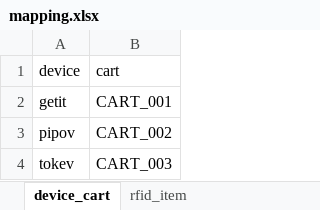
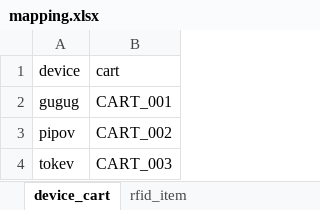
Before and after one commit to jianyiee96/sMart-PI-edge, an Excel workbook: files/mapping.xlsx, sheet device_cart, drawn as a sheet; values as stored, in another font and other column widths than the file's, no borders; table styles not drawn; the diff names each change by its address in the sheet, - before the commit and + after, or states it on an @@ line.

```diff
--- a/files/mapping.xlsx (sheet device_cart)
+++ b/files/mapping.xlsx (sheet device_cart)
-A2 (device): getit
+A2 (device): gugug
```
Also changed, not shown: sheet rfid_item, 1 other file.
